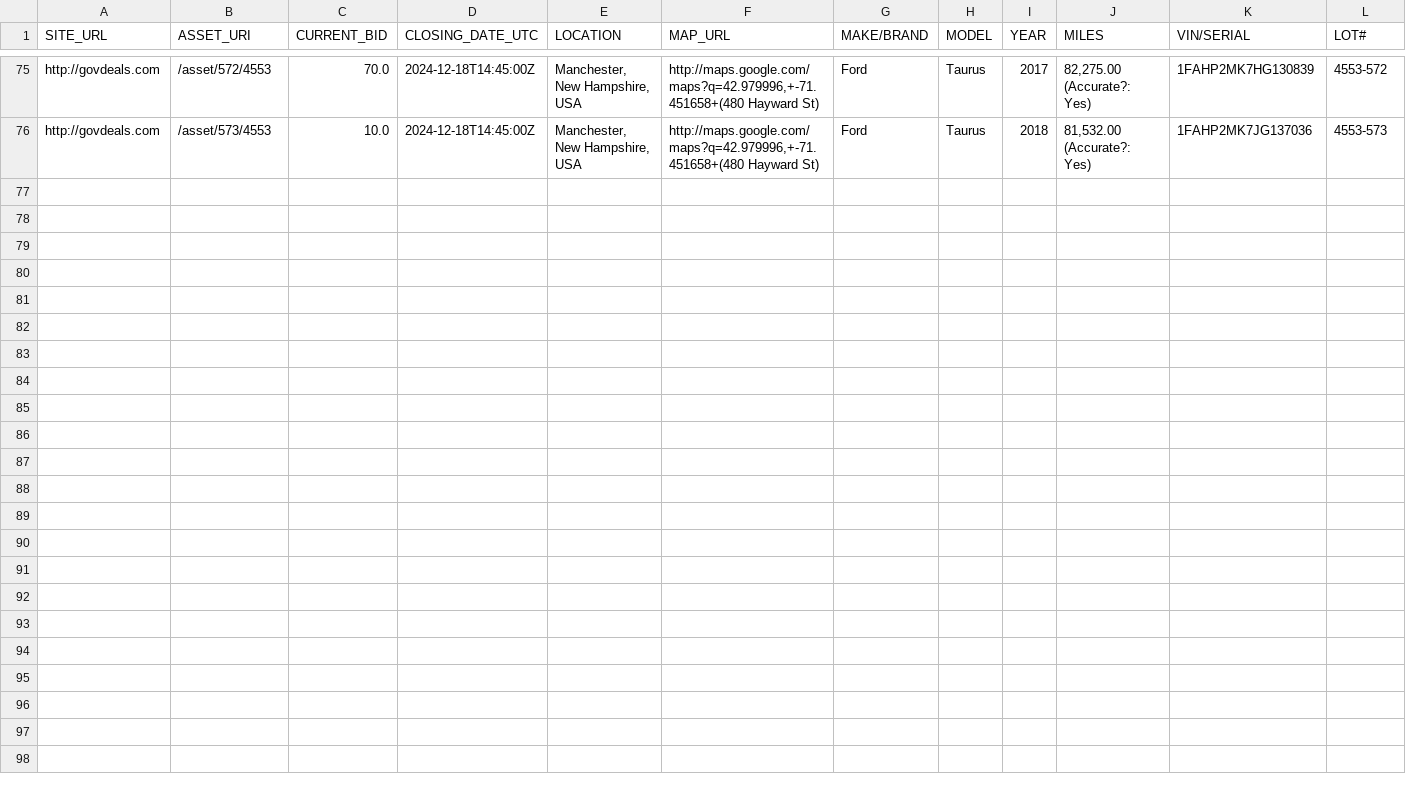
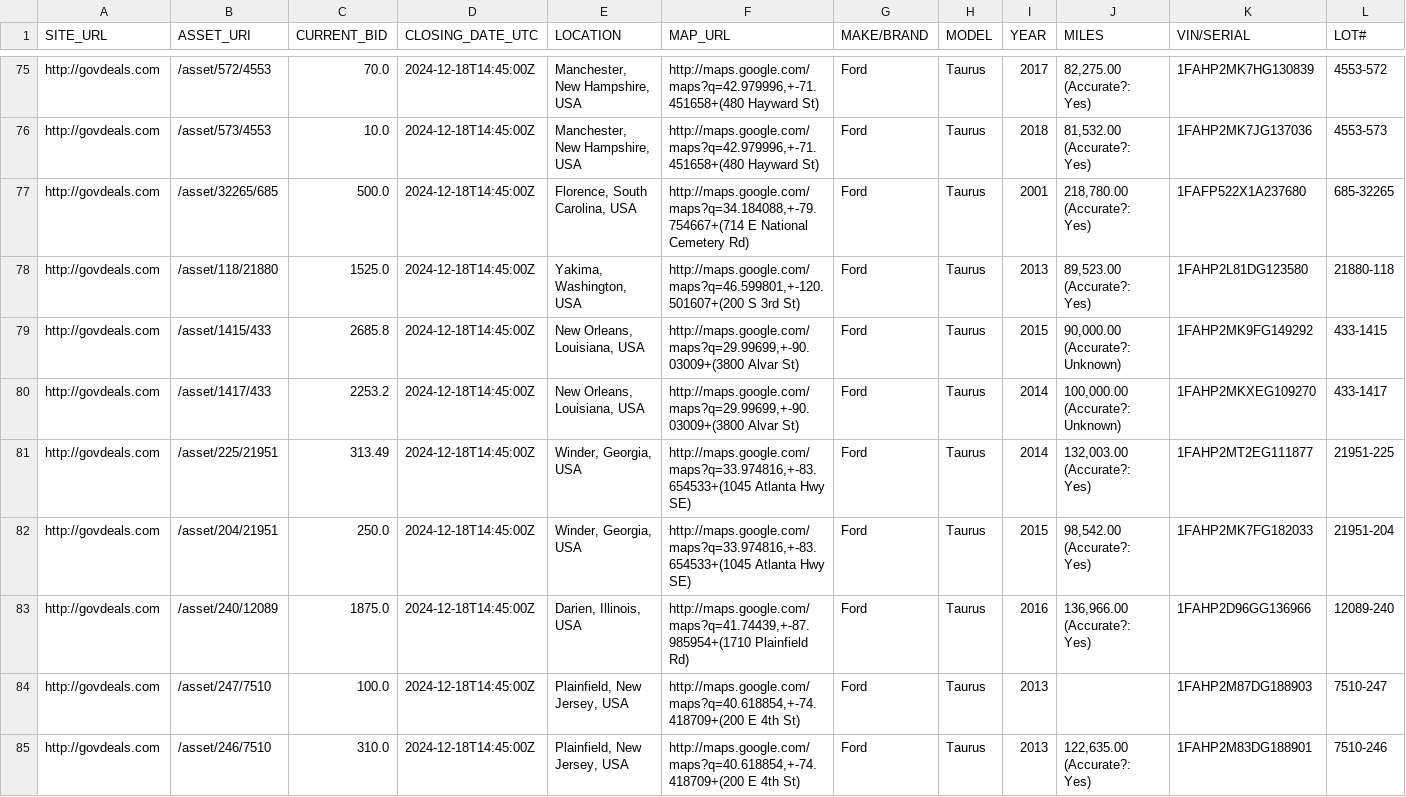
Before and after one commit to mark-toma/scrape-auction, a CSV file: data.csv, drawn as a sheet; only a part is shown, gaps mark what is left out; rows hold the shown columns only; the diff names each change by its address in the sheet, - before the commit and + after, or states it on an @@ line.

Commit message:
Add data

```diff
--- a/data.csv
+++ b/data.csv
+row 77: http://govdeals.com | /asset/32265/685 | 500.0 | 2024-12-18T14:45:00Z | Florence, South Carolina, USA | http://maps.google.com/maps?q=34.184088,+-79.754667+(714 E National Cemetery Rd) | Ford | Taurus | 2001 | 218,780.00 (Accurate?: Yes) | 1FAFP522X1A237680 | 685-32265
+row 78: http://govdeals.com | /asset/118/21880 | 1525.0 | 2024-12-18T14:45:00Z | Yakima, Washington, USA | http://maps.google.com/maps?q=46.599801,+-120.501607+(200 S 3rd St) | Ford | Taurus | 2013 | 89,523.00 (Accurate?: Yes) | 1FAHP2L81DG123580 | 21880-118
+row 79: http://govdeals.com | /asset/1415/433 | 2685.8 | 2024-12-18T14:45:00Z | New Orleans, Louisiana, USA | http://maps.google.com/maps?q=29.99699,+-90.03009+(3800 Alvar St) | Ford | Taurus | 2015 | 90,000.00 (Accurate?: Unknown) | 1FAHP2MK9FG149292 | 433-1415
+row 80: http://govdeals.com | /asset/1417/433 | 2253.2 | 2024-12-18T14:45:00Z | New Orleans, Louisiana, USA | http://maps.google.com/maps?q=29.99699,+-90.03009+(3800 Alvar St) | Ford | Taurus | 2014 | 100,000.00 (Accurate?: Unknown) | 1FAHP2MKXEG109270 | 433-1417
+row 81: http://govdeals.com | /asset/225/21951 | 313.49 | 2024-12-18T14:45:00Z | Winder, Georgia, USA | http://maps.google.com/maps?q=33.974816,+-83.654533+(1045 Atlanta Hwy SE) | Ford | Taurus | 2014 | 132,003.00 (Accurate?: Yes) | 1FAHP2MT2EG111877 | 21951-225
+row 82: http://govdeals.com | /asset/204/21951 | 250.0 | 2024-12-18T14:45:00Z | Winder, Georgia, USA | http://maps.google.com/maps?q=33.974816,+-83.654533+(1045 Atlanta Hwy SE) | Ford | Taurus | 2015 | 98,542.00 (Accurate?: Yes) | 1FAHP2MK7FG182033 | 21951-204
+row 83: http://govdeals.com | /asset/240/12089 | 1875.0 | 2024-12-18T14:45:00Z | Darien, Illinois, USA | http://maps.google.com/maps?q=41.74439,+-87.985954+(1710 Plainfield Rd) | Ford | Taurus | 2016 | 136,966.00 (Accurate?: Yes) | 1FAHP2D96GG136966 | 12089-240
+row 84: http://govdeals.com | /asset/247/7510 | 100.0 | 2024-12-18T14:45:00Z | Plainfield, New Jersey, USA | http://maps.google.com/maps?q=40.618854,+-74.418709+(200 E 4th St) | Ford | Taurus | 2013 |  | 1FAHP2M87DG188903 | 7510-247
+row 85: http://govdeals.com | /asset/246/7510 | 310.0 | 2024-12-18T14:45:00Z | Plainfield, New Jersey, USA | http://maps.google.com/maps?q=40.618854,+-74.418709+(200 E 4th St) | Ford | Taurus | 2013 | 122,635.00 (Accurate?: Yes) | 1FAHP2M83DG188901 | 7510-246
```
